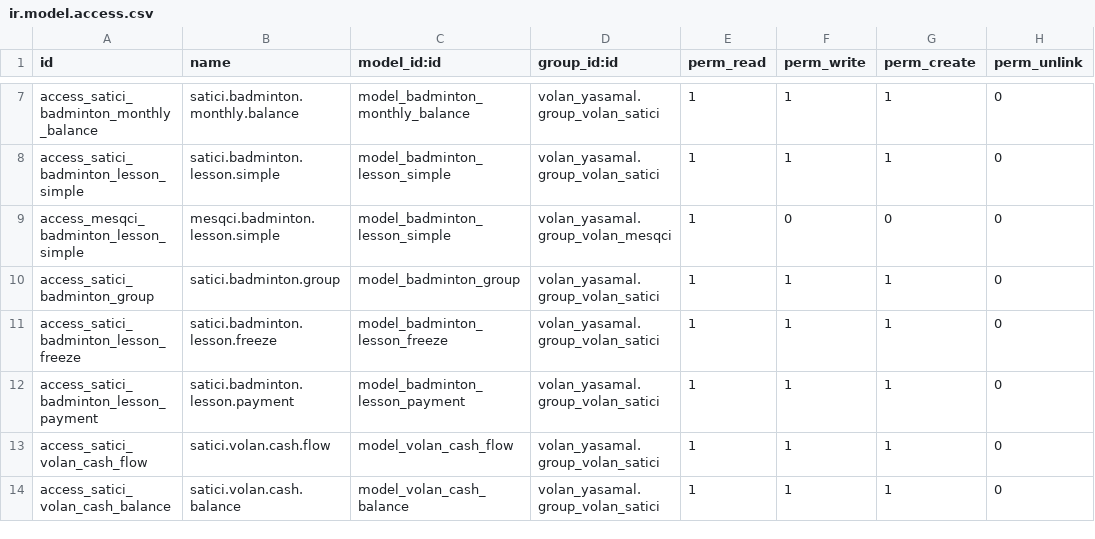
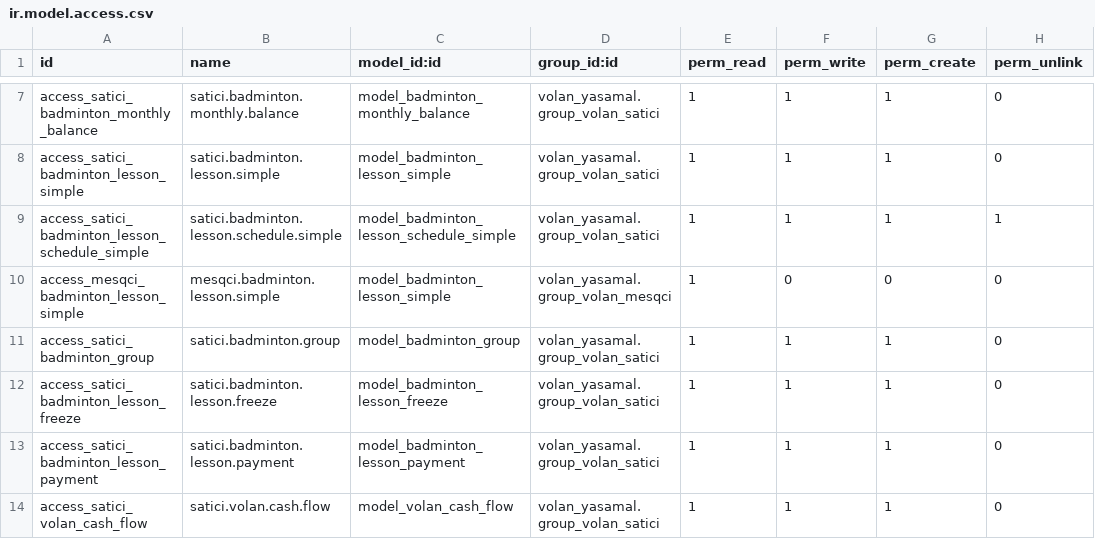
Before and after one commit to 7aim/BadmintonOdoo, a CSV file: security/ir.model.access.csv, drawn as a sheet; only a part is shown, gaps mark what is left out; the shorter side is filled out with more unchanged rows; the diff names each change by its address in the sheet, - before the commit and + after, or states it on an @@ line.

Commit message:
2026 yasamal

```diff
--- a/security/ir.model.access.csv
+++ b/security/ir.model.access.csv
+row 9: access_satici_badminton_lesson_schedule_simple | satici.badminton.lesson.schedule.simple | model_badminton_lesson_schedule_simple | volan_yasamal.group_volan_satici | 1 | 1 | 1 | 1
```
Also changed, not shown: 28 other files.
